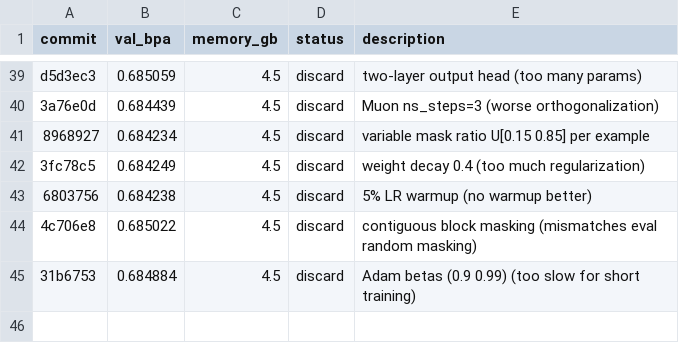
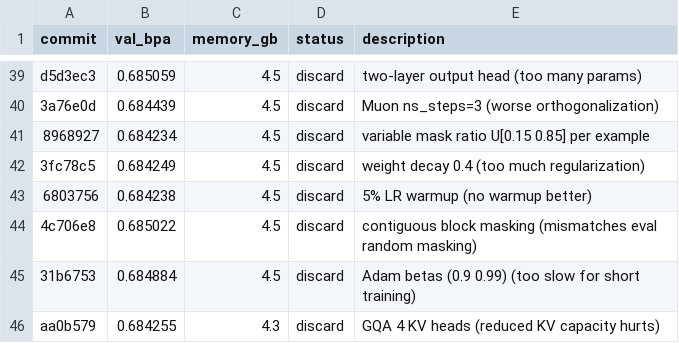
Before and after one commit to andrewkern/autoresearch, a TSV file: results.tsv, drawn as a sheet; only a part is shown, gaps mark what is left out; the diff names each change by its address in the sheet, - before the commit and + after, or states it on an @@ line.

Commit message:
record discard: GQA 4 KV heads val_bpa=0.684255

```diff
--- a/results.tsv
+++ b/results.tsv
+row 46: aa0b579 | 0.684255 | 4.3 | discard | GQA 4 KV heads (reduced KV capacity hurts)
```
